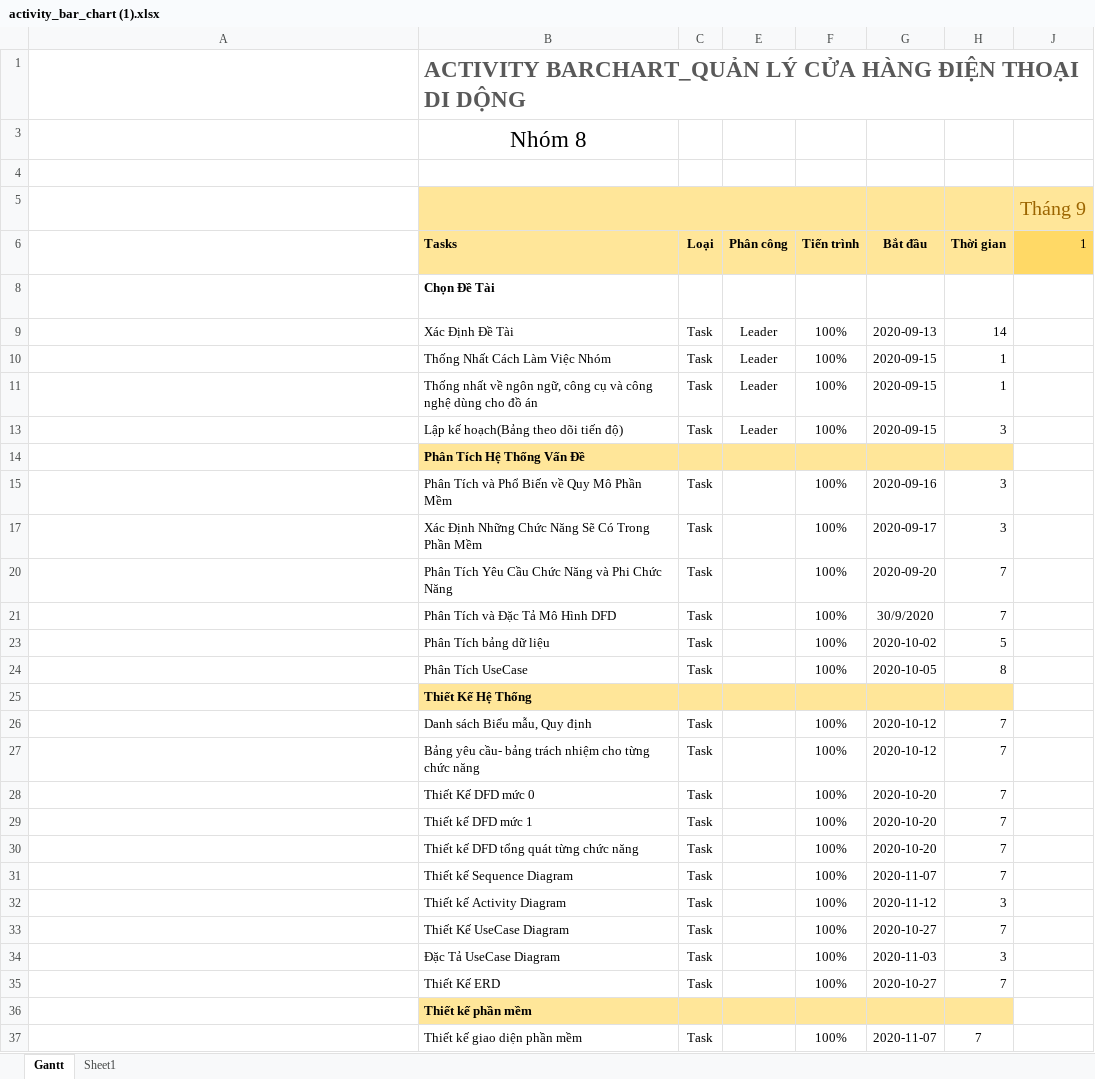
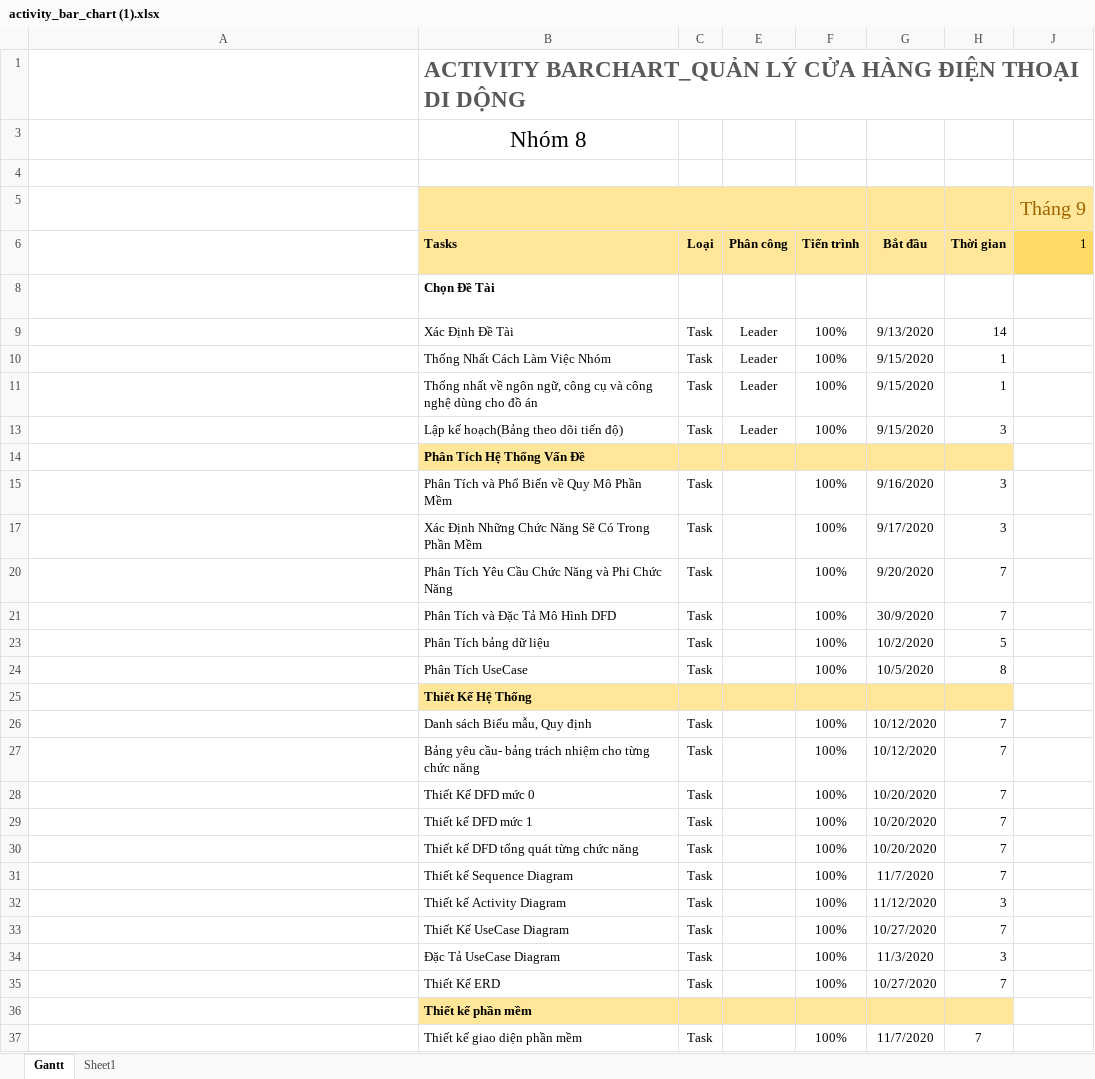
Before and after one commit to cong-nghe-pham-mem/QuanLyCuaHangDienThoai, an Excel workbook: activity_bar_chart (1).xlsx, sheet Gantt, drawn as a sheet; only a part is shown; long unchanged cells end in …; values as stored, in another font and other column widths than the file's, no borders; conditional formats and table styles not drawn; the diff covers the shown part only; the diff names each change by its address in the sheet, - before the commit and + after, or states it on an @@ line.

Commit message:
Update activity_bar_chart (1).xlsx

```diff
--- a/activity_bar_chart (1).xlsx (sheet Gantt)
+++ b/activity_bar_chart (1).xlsx (sheet Gantt)
-G9: 2020-09-13
+G9: 9/13/2020
-G10:G11: 2020-09-15
+G10:G11: 9/15/2020
-G13: 2020-09-15
+G13: 9/15/2020
-G15: 2020-09-16
+G15: 9/16/2020
-G17: 2020-09-17
+G17: 9/17/2020
-G20: 2020-09-20
+G20: 9/20/2020
-G23: 2020-10-02
+G23: 10/2/2020
-G24: 2020-10-05
+G24: 10/5/2020
-G26:G27: 2020-10-12
+G26:G27: 10/12/2020
-G28:G30: 2020-10-20
+G28:G30: 10/20/2020
-G31: 2020-11-07
+G31: 11/7/2020
-G32: 2020-11-12
+G32: 11/12/2020
-G33: 2020-10-27
+G33: 10/27/2020
-G34: 2020-11-03
+G34: 11/3/2020
-G35: 2020-10-27
+G35: 10/27/2020
-G37: 2020-11-07
+G37: 11/7/2020
```
Also changed, not shown: 33 edited cells elsewhere in this sheet, hidden cells.
